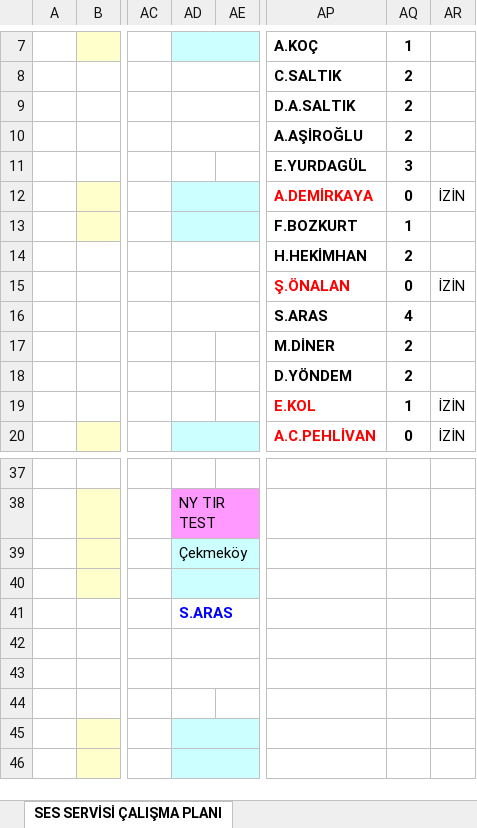
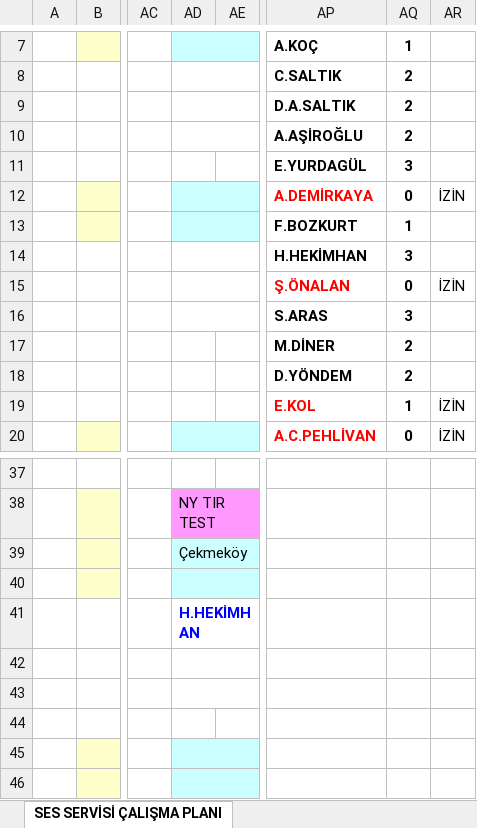
Before and after one commit to sesservisi/ses, an Excel workbook: Gorev-Listesi.xlsx, sheet SES SERVİSİ ÇALIŞMA PLANI, drawn as a sheet; only a part is shown, gaps mark what is left out; values as stored, in another font and other column widths than the file's, no borders; the diff names each change by its address in the sheet, - before the commit and + after, or states it on an @@ line.

```diff
--- a/Gorev-Listesi.xlsx (sheet SES SERVİSİ ÇALIŞMA PLANI)
+++ b/Gorev-Listesi.xlsx (sheet SES SERVİSİ ÇALIŞMA PLANI)
-AQ14: 2
+AQ14: 3
-AQ16: 4
+AQ16: 3
-AD41: S.ARAS
+AD41: H.HEKİMHAN
```
